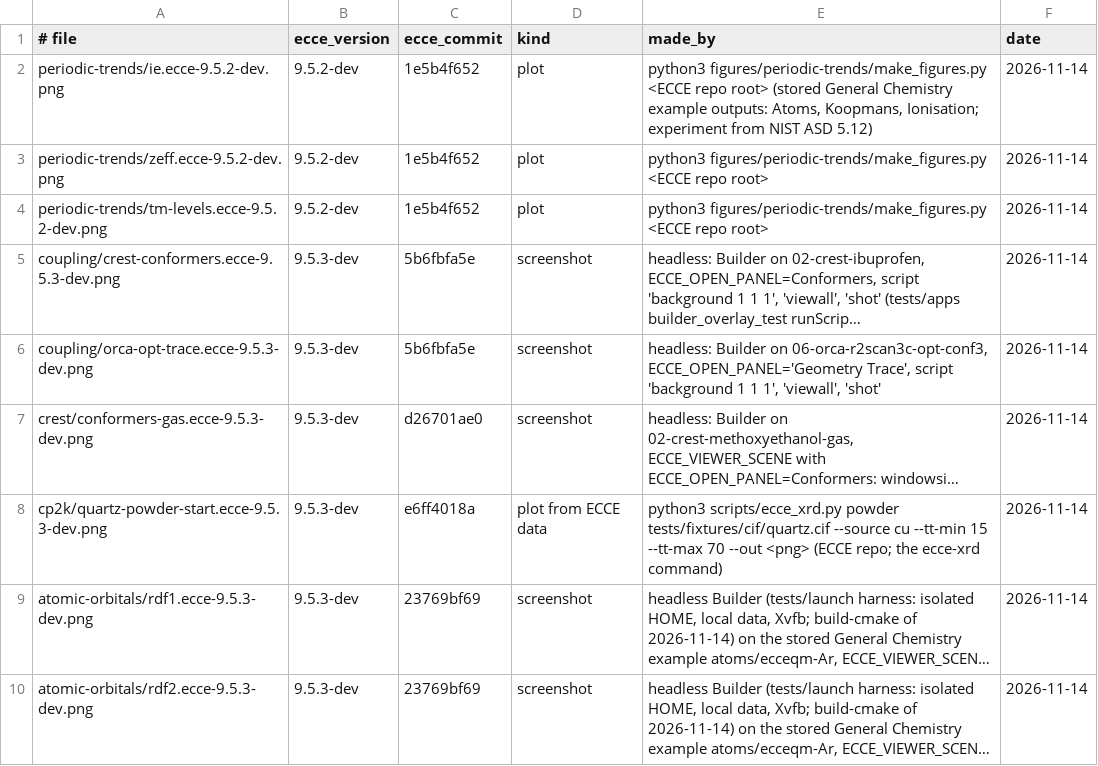
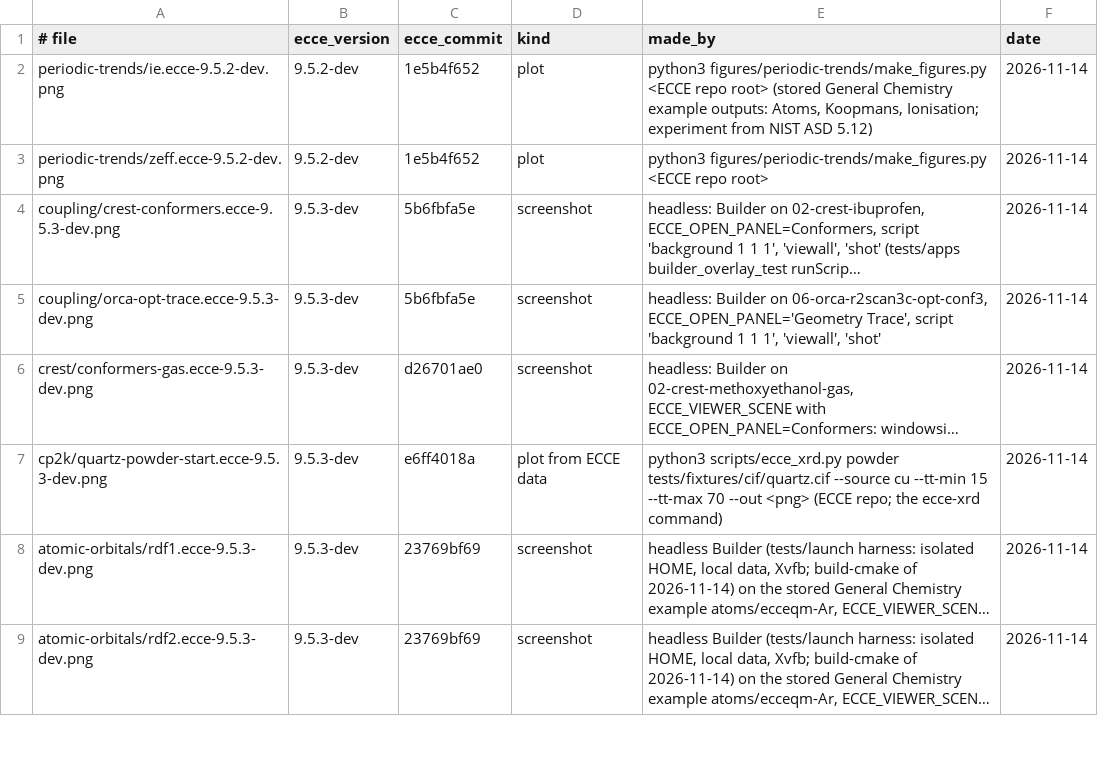
Before and after one commit to FriendsofECCE/ecce-by-example, a TSV file: figures/MANIFEST.tsv, drawn as a sheet; only a part is shown; long unchanged cells end in …; the diff names each change by its address in the sheet, - before the commit and + after, or states it on an @@ line.

Commit message:
periodic trends: Ca/Cr/Cu levels as the MO Diagram panels (real ECCE views) instead of a plot; map1 caption matches the retaken view

```diff
--- a/figures/MANIFEST.tsv
+++ b/figures/MANIFEST.tsv
-row 4: periodic-trends/tm-levels.ecce-9.5.2-dev.png | 9.5.2-dev | 1e5b4f652 | plot | python3 figures/periodic-trends/make_figures.py <ECCE repo root> | 2026-11-14
```
Also changed, not shown: 3 other files.
